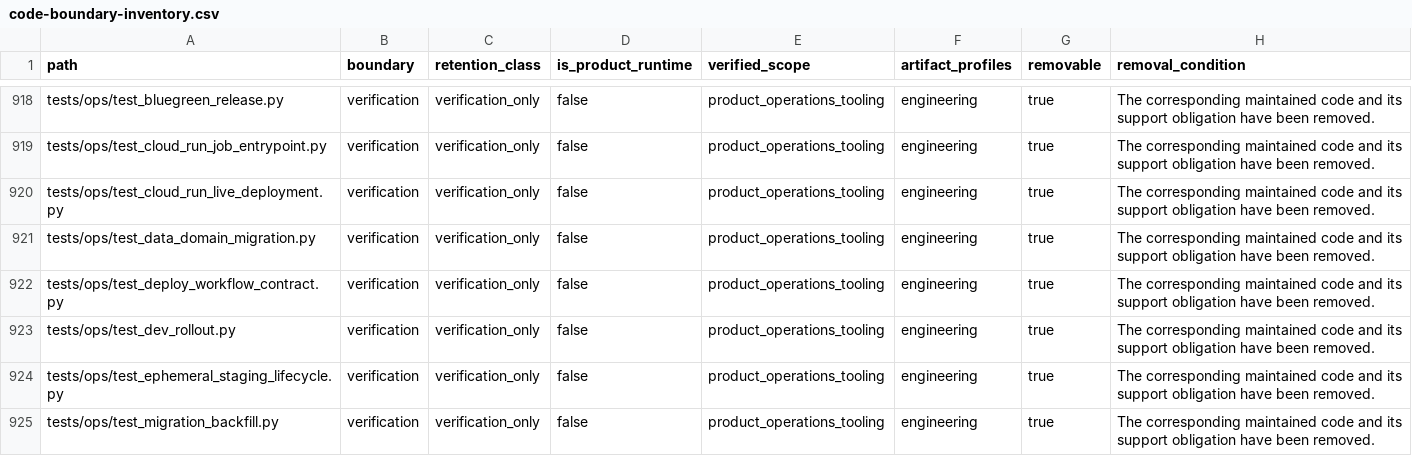
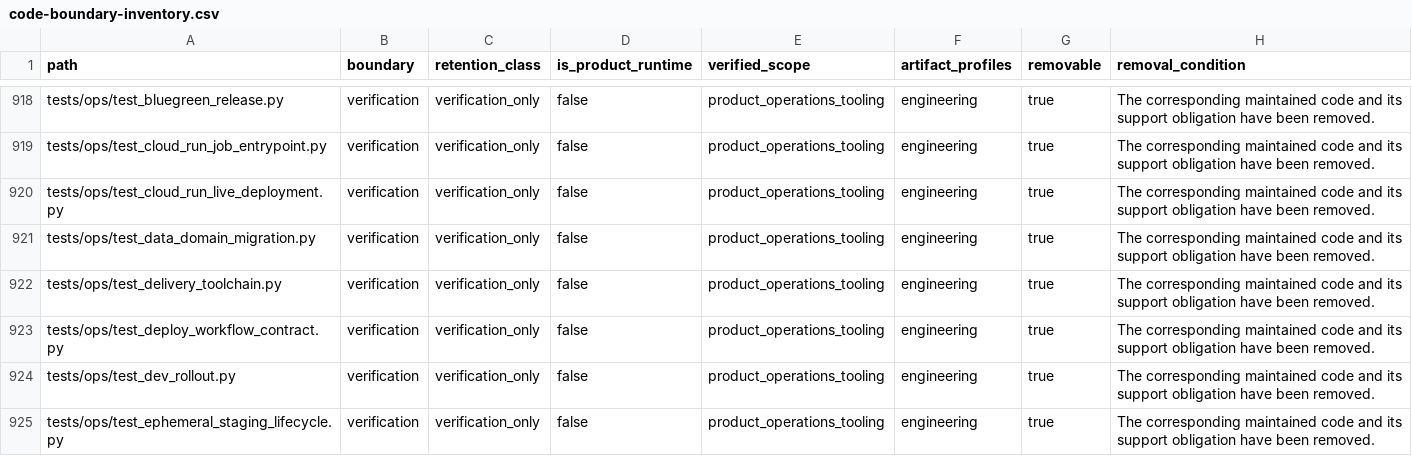
Before and after one commit to alfloop-dev/odayplus, a CSV file: docs/audits/code-boundary-inventory.csv, drawn as a sheet; only a part is shown, gaps mark what is left out; the shorter side is filled out with more unchanged rows; the diff names each change by its address in the sheet, - before the commit and + after, or states it on an @@ line.

```diff
--- a/docs/audits/code-boundary-inventory.csv
+++ b/docs/audits/code-boundary-inventory.csv
+row 922: tests/ops/test_delivery_toolchain.py | verification | verification_only | false | product_operations_tooling | engineering | true | The corresponding maintained code and its support obligation have been removed.
```
